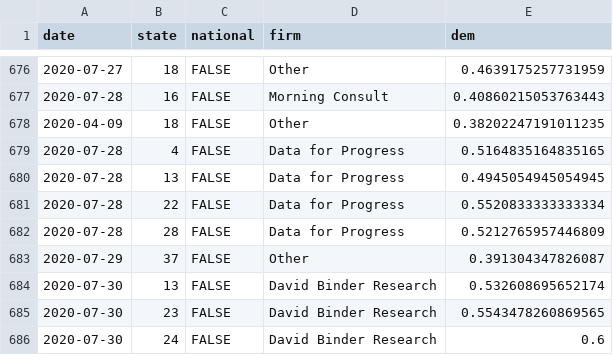
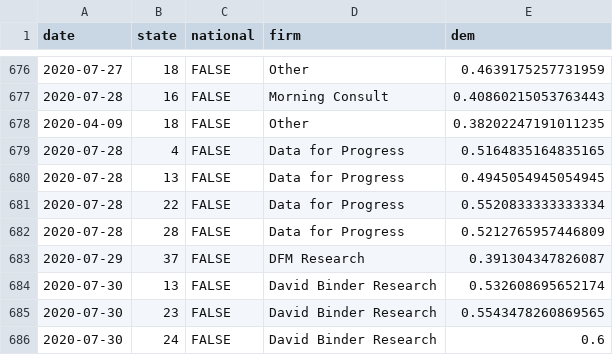
Before and after one commit to CoryMcCartan/president, a CSV file: docs/polls.csv, drawn as a sheet; only a part is shown, gaps mark what is left out; the diff covers the shown part only.

```diff
--- a/docs/polls.csv
+++ b/docs/polls.csv
@@ -682,3 +682,3 @@ date,state,national,firm,dem
 2020-07-28,28,FALSE,Data for Progress,0.5212765957446809
-2020-07-29,37,FALSE,Other,0.391304347826087
+2020-07-29,37,FALSE,DFM Research,0.391304347826087
 2020-07-30,13,FALSE,David Binder Research,0.532608695652174
```
Also changed, not shown: 16 added rows and 2 edited cells elsewhere in this file, docs/history.csv, docs/state_history.csv, 2 other files.
